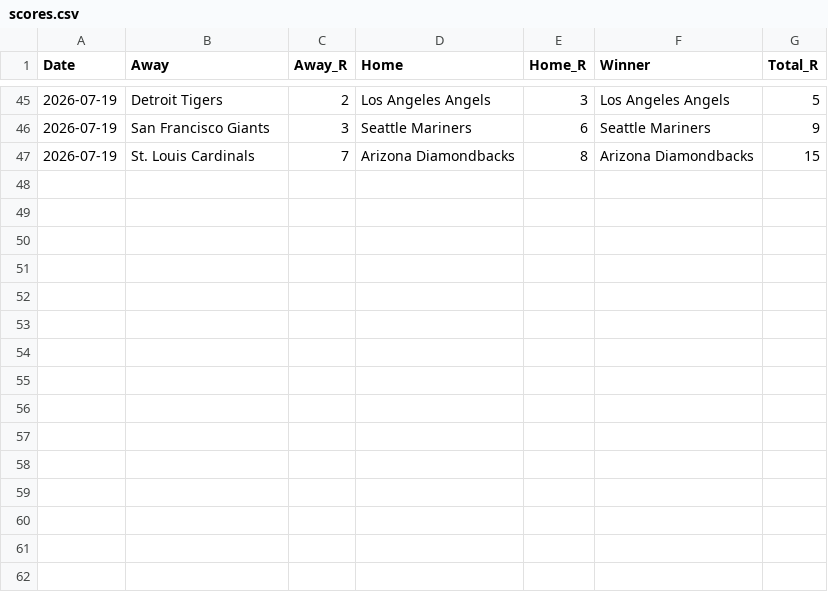
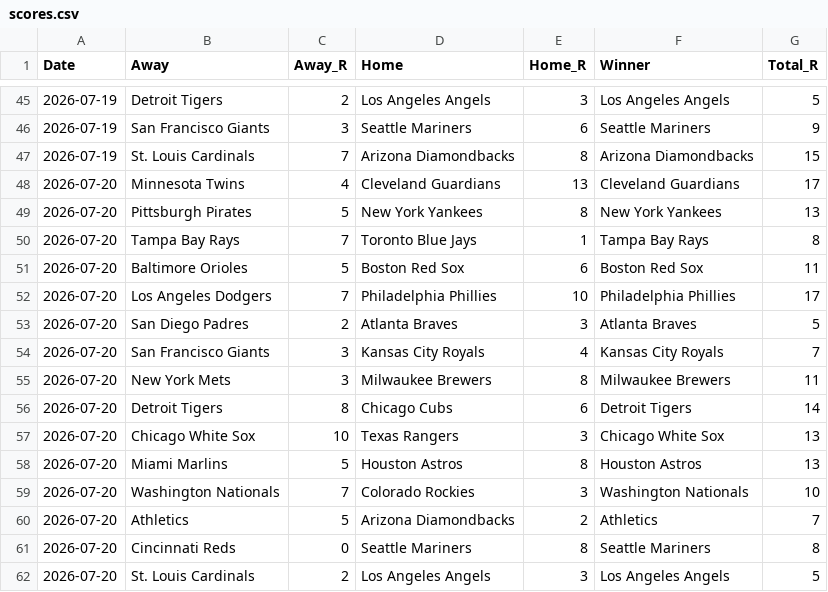
Before and after one commit to HitByOne/mlb-dashboard, a CSV file: data/scores.csv, drawn as a sheet; only a part is shown, gaps mark what is left out.

```diff
--- a/data/scores.csv
+++ b/data/scores.csv
@@ -47 +47,16 @@ Date,Away,Away_R,Home,Home_R,Winner,Total_R
 2026-07-19,St. Louis Cardinals,7,Arizona Diamondbacks,8,Arizona Diamondbacks,15
+2026-07-20,Minnesota Twins,4,Cleveland Guardians,13,Cleveland Guardians,17
+2026-07-20,Pittsburgh Pirates,5,New York Yankees,8,New York Yankees,13
+2026-07-20,Tampa Bay Rays,7,Toronto Blue Jays,1,Tampa Bay Rays,8
+2026-07-20,Baltimore Orioles,5,Boston Red Sox,6,Boston Red Sox,11
+2026-07-20,Los Angeles Dodgers,7,Philadelphia Phillies,10,Philadelphia Phillies,17
+2026-07-20,San Diego Padres,2,Atlanta Braves,3,Atlanta Braves,5
+2026-07-20,San Francisco Giants,3,Kansas City Royals,4,Kansas City Royals,7
+2026-07-20,New York Mets,3,Milwaukee Brewers,8,Milwaukee Brewers,11
+2026-07-20,Detroit Tigers,8,Chicago Cubs,6,Detroit Tigers,14
+2026-07-20,Chicago White Sox,10,Texas Rangers,3,Chicago White Sox,13
+2026-07-20,Miami Marlins,5,Houston Astros,8,Houston Astros,13
+2026-07-20,Washington Nationals,7,Colorado Rockies,3,Washington Nationals,10
+2026-07-20,Athletics,5,Arizona Diamondbacks,2,Athletics,7
+2026-07-20,Cincinnati Reds,0,Seattle Mariners,8,Seattle Mariners,8
+2026-07-20,St. Louis Cardinals,2,Los Angeles Angels,3,Los Angeles Angels,5
```
Also changed, not shown: data/hit_streaks.csv, data/hits_leaders.csv, 15 other files.
